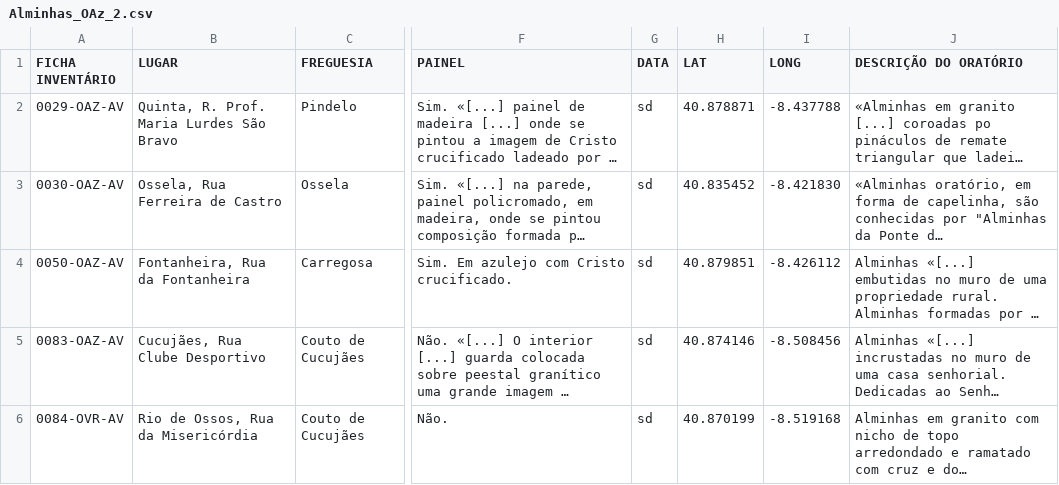
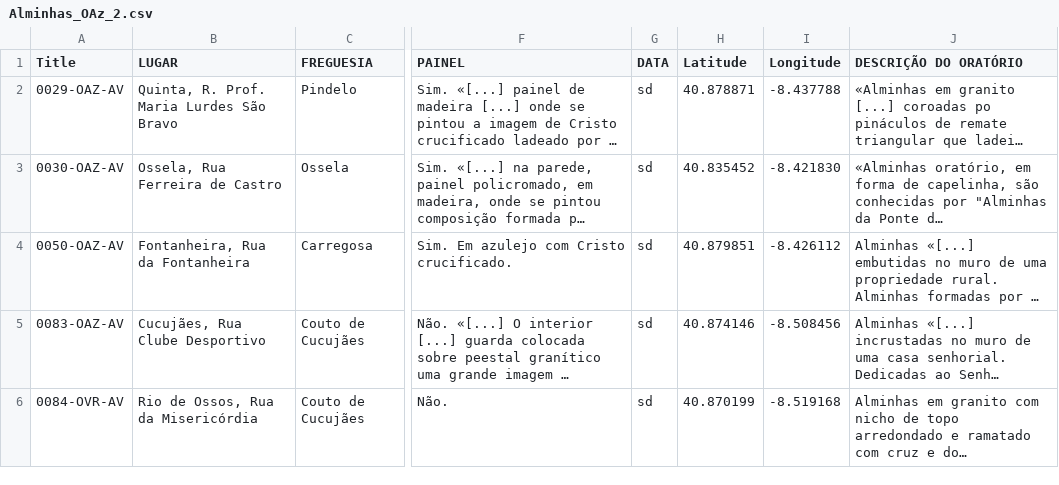
Before and after one commit to ezecor/alminhas-csv, a CSV file: Alminhas_OAz_2.csv, drawn as a sheet; only a part is shown, gaps mark what is left out; long unchanged cells end in …; the diff names each change by its address in the sheet, - before the commit and + after, or states it on an @@ line.

Commit message:
Update Alminhas_OAz_2.csv

```diff
--- a/Alminhas_OAz_2.csv
+++ b/Alminhas_OAz_2.csv
-A1: FICHA INVENTÁRIO
+A1: Title
-H1: LAT
+H1: Latitude
-I1: LONG
+I1: Longitude
```
